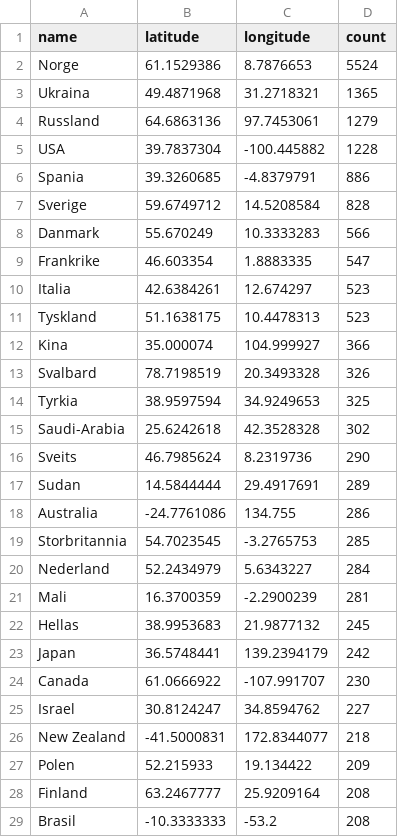
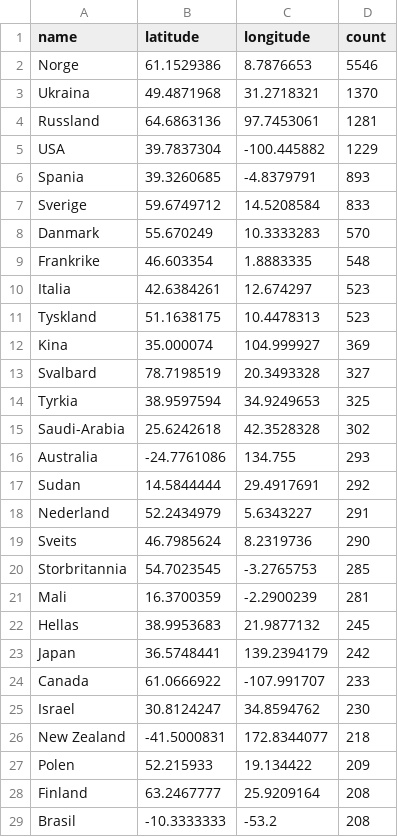
Before and after one commit to EllingOftedal/GIS-Blog, a CSV file: scripts/nrk/global/results/countries_summarized.csv, drawn as a sheet; only a part is shown; the diff covers the shown part only.

```diff
--- a/scripts/nrk/global/results/countries_summarized.csv
+++ b/scripts/nrk/global/results/countries_summarized.csv
@@ -1,21 +1,21 @@
 name,latitude,longitude,count
-Norge,61.1529386,8.7876653,5524
-Ukraina,49.4871968,31.2718321,1365
-Russland,64.6863136,97.7453061,1279
-USA,39.7837304,-100.445882,1228
-Spania,39.3260685,-4.8379791,886
-Sverige,59.6749712,14.5208584,828
-Danmark,55.670249,10.3333283,566
-Frankrike,46.603354,1.8883335,547
+Norge,61.1529386,8.7876653,5546
+Ukraina,49.4871968,31.2718321,1370
+Russland,64.6863136,97.7453061,1281
+USA,39.7837304,-100.445882,1229
+Spania,39.3260685,-4.8379791,893
+Sverige,59.6749712,14.5208584,833
+Danmark,55.670249,10.3333283,570
+Frankrike,46.603354,1.8883335,548
 Italia,42.6384261,12.674297,523
 Tyskland,51.1638175,10.4478313,523
-Kina,35.000074,104.999927,366
-Svalbard,78.7198519,20.3493328,326
+Kina,35.000074,104.999927,369
+Svalbard,78.7198519,20.3493328,327
 Tyrkia,38.9597594,34.9249653,325
 Saudi-Arabia,25.6242618,42.3528328,302
+Australia,-24.7761086,134.755,293
+Sudan,14.5844444,29.4917691,292
+Nederland,52.2434979,5.6343227,291
 Sveits,46.7985624,8.2319736,290
-Sudan,14.5844444,29.4917691,289
-Australia,-24.7761086,134.755,286
 Storbritannia,54.7023545,-3.2765753,285
-Nederland,52.2434979,5.6343227,284
 Mali,16.3700359,-2.2900239,281
@@ -23,4 +23,4 @@ Hellas,38.9953683,21.9877132,245
 Japan,36.5748441,139.2394179,242
-Canada,61.0666922,-107.991707,230
-Israel,30.8124247,34.8594762,227
+Canada,61.0666922,-107.991707,233
+Israel,30.8124247,34.8594762,230
 New Zealand,-41.5000831,172.8344077,218
```
Also changed, not shown: 3 added rows, 3 removed rows and 2 edited cells elsewhere in this file, scripts/nrk/inland/results/innland_summarized.csv.
